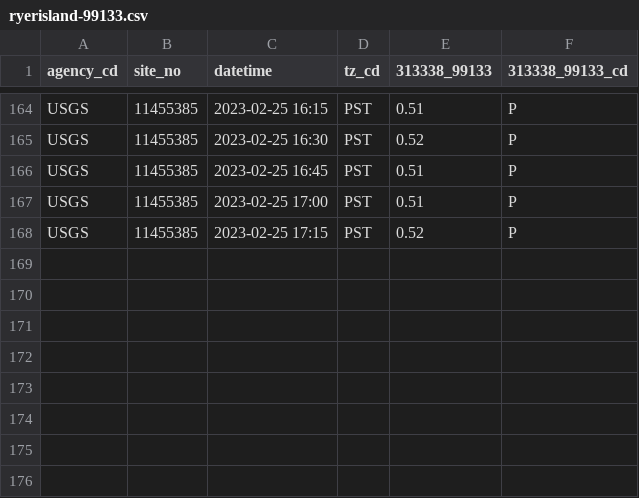
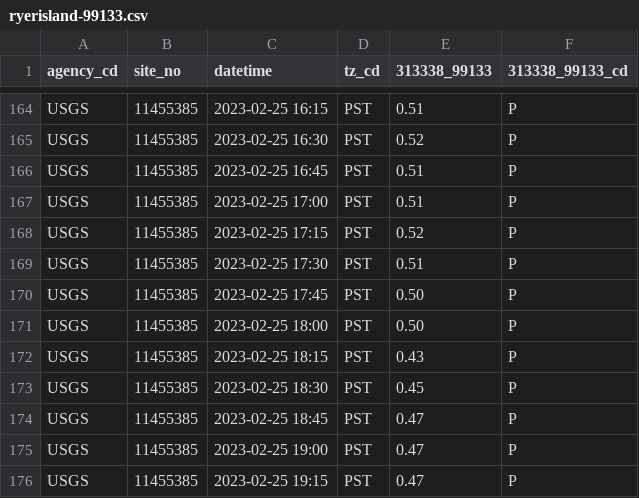
Before and after one commit to giantmagellan/etl_pipeline, a CSV file: waterpipeline/waterpipeline/data_samples/ryerisland-99133.csv, drawn as a sheet; only a part is shown, gaps mark what is left out; the diff names each change by its address in the sheet, - before the commit and + after, or states it on an @@ line.

```diff
--- a/waterpipeline/waterpipeline/data_samples/ryerisland-99133.csv
+++ b/waterpipeline/waterpipeline/data_samples/ryerisland-99133.csv
+row 169: USGS | 11455385 | 2023-02-25 17:30 | PST | 0.51 | P
+row 170: USGS | 11455385 | 2023-02-25 17:45 | PST | 0.50 | P
+row 171: USGS | 11455385 | 2023-02-25 18:00 | PST | 0.50 | P
+row 172: USGS | 11455385 | 2023-02-25 18:15 | PST | 0.43 | P
+row 173: USGS | 11455385 | 2023-02-25 18:30 | PST | 0.45 | P
+row 174: USGS | 11455385 | 2023-02-25 18:45 | PST | 0.47 | P
+row 175: USGS | 11455385 | 2023-02-25 19:00 | PST | 0.47 | P
+row 176: USGS | 11455385 | 2023-02-25 19:15 | PST | 0.47 | P
```
Also changed, not shown: waterpipeline/waterpipeline/data_samples/ryerisland-00400.csv, waterpipeline/waterpipeline/data_samples/ryerisland-00480.csv, 1 other file.
